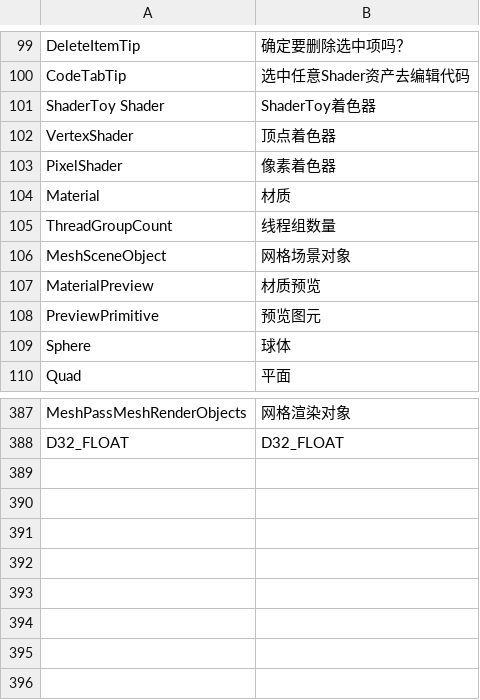
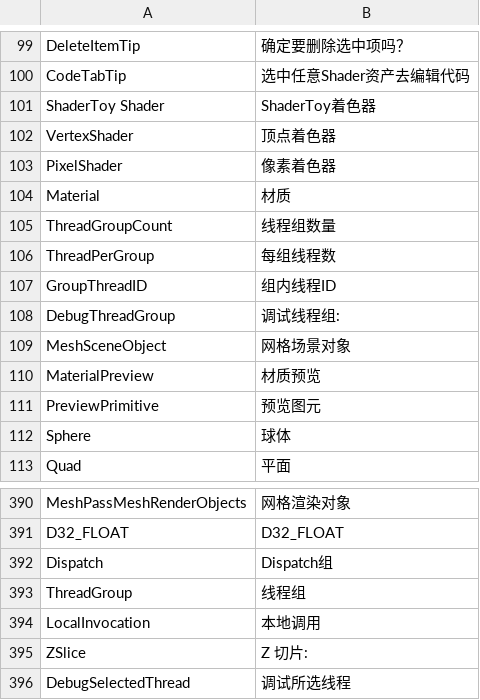
Before and after one commit to ShaderHelper/ShaderHelper, a CSV file: Resource/Localization/Chinese.csv, drawn as a sheet; only a part is shown, gaps mark what is left out; the diff names each change by its address in the sheet, - before the commit and + after, or states it on an @@ line.

```diff
--- a/Resource/Localization/Chinese.csv
+++ b/Resource/Localization/Chinese.csv
+row 106: ThreadPerGroup | 每组线程数
+row 107: GroupThreadID | 组内线程ID
+row 108: DebugThreadGroup | 调试线程组:
+row 392: Dispatch | Dispatch组
+row 393: ThreadGroup | 线程组
+row 394: LocalInvocation | 本地调用
+row 395: ZSlice | Z 切片:
+row 396: DebugSelectedThread | 调试所选线程
```
Also changed, not shown: Resource/Localization/English.csv, 24 other files.
